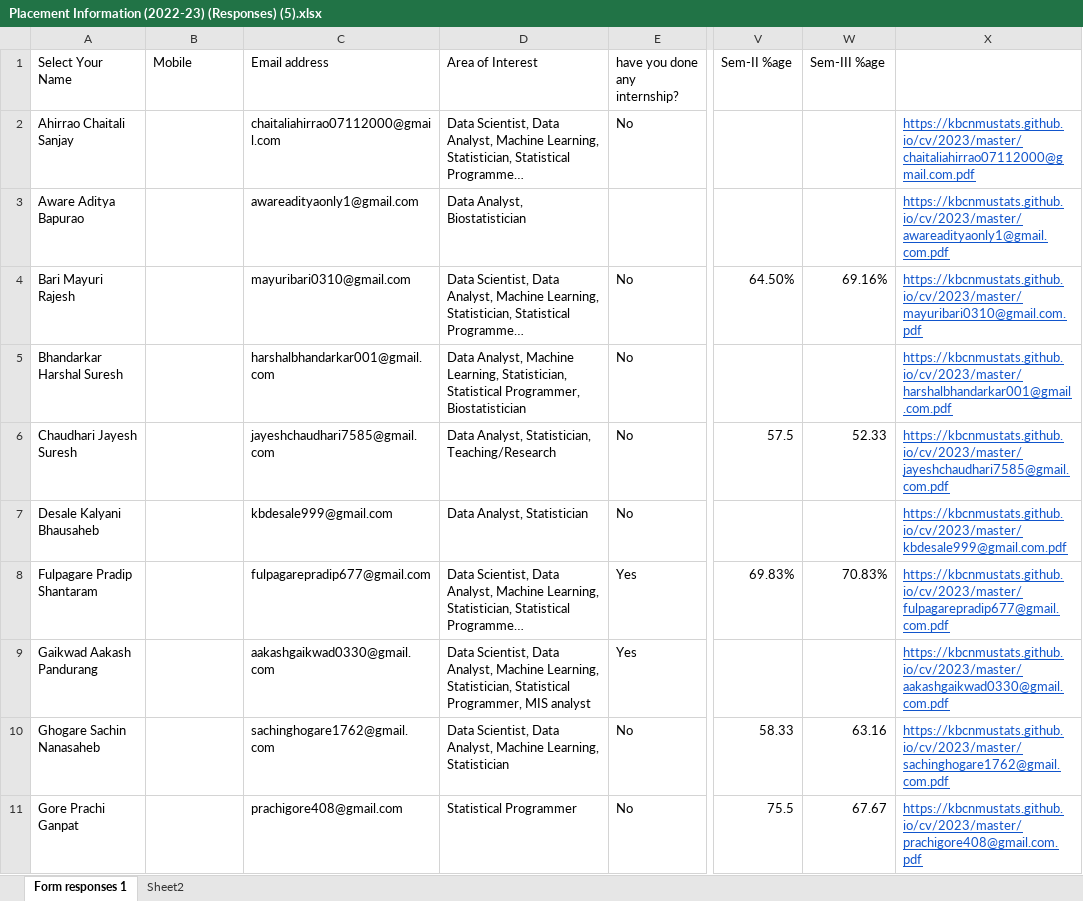
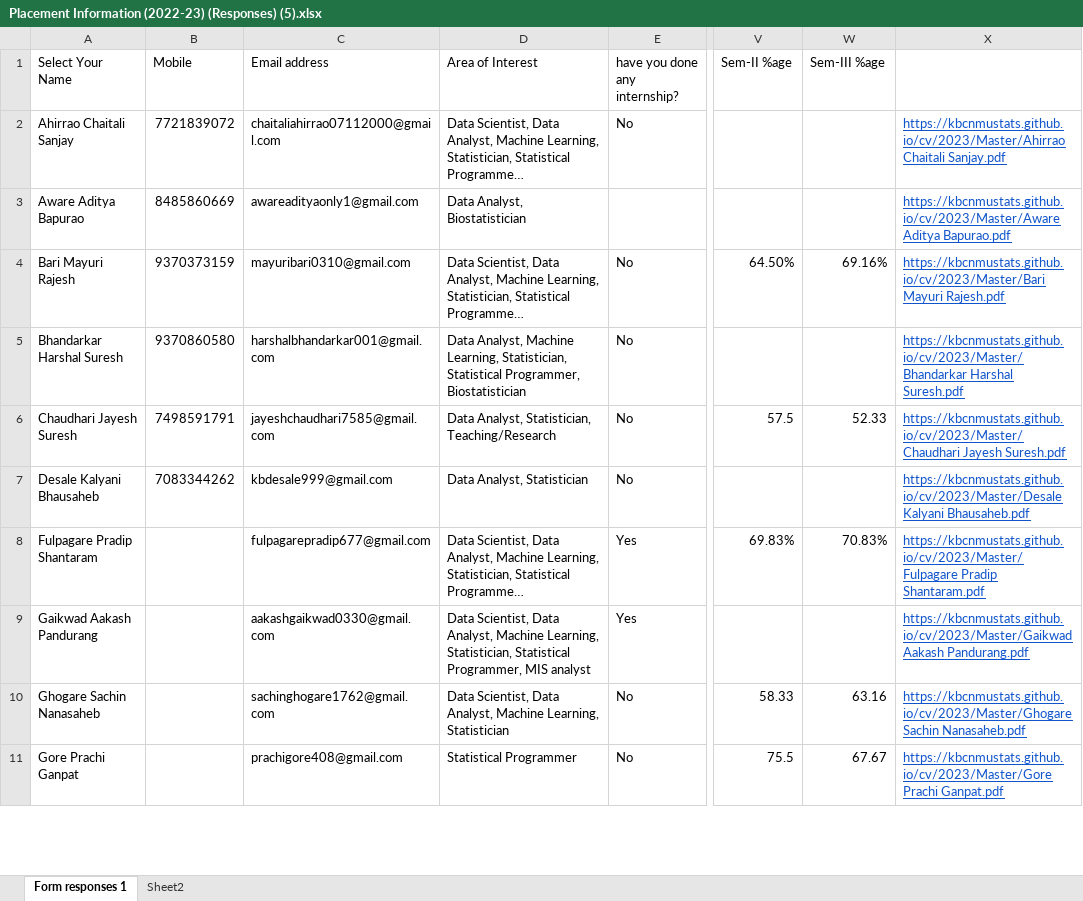
Before and after one commit to KBCNMUStats/cv, an Excel workbook: 2023/Master/Placement Information (2022-23) (Responses) (5).xlsx, sheet Form responses 1, drawn as a sheet; only a part is shown, gaps mark what is left out; long unchanged cells end in …; values as stored, in another font and other column widths than the file's, no borders; conditional formats not drawn; the diff covers the shown part only; the diff names each change by its address in the sheet, - before the commit and + after, or states it on an @@ line.

Commit message:
Update Placement Information (2022-23) (Responses) (5).xlsx

```diff
--- a/2023/Master/Placement Information (2022-23) (Responses) (5).xlsx (sheet Form responses 1)
+++ b/2023/Master/Placement Information (2022-23) (Responses) (5).xlsx (sheet Form responses 1)
-B2 (Mobile): (empty)
+B2 (Mobile): 7721839072
-X2: https://kbcnmustats.github.io/cv/2023/master/chaitaliahirrao07112000@gmail.com.pdf
+X2: https://kbcnmustats.github.io/cv/2023/Master/Ahirrao Chaitali Sanjay.pdf
-B3 (Mobile): (empty)
+B3 (Mobile): 8485860669
-X3: https://kbcnmustats.github.io/cv/2023/master/awareadityaonly1@gmail.com.pdf
+X3: https://kbcnmustats.github.io/cv/2023/Master/Aware Aditya Bapurao.pdf
-B4 (Mobile): (empty)
+B4 (Mobile): 9370373159
-X4: https://kbcnmustats.github.io/cv/2023/master/mayuribari0310@gmail.com.pdf
+X4: https://kbcnmustats.github.io/cv/2023/Master/Bari Mayuri Rajesh.pdf
-B5 (Mobile): (empty)
+B5 (Mobile): 9370860580
-X5: https://kbcnmustats.github.io/cv/2023/master/harshalbhandarkar001@gmail.com.pdf
+X5: https://kbcnmustats.github.io/cv/2023/Master/Bhandarkar Harshal Suresh.pdf
-B6 (Mobile): (empty)
+B6 (Mobile): 7498591791
-X6: https://kbcnmustats.github.io/cv/2023/master/jayeshchaudhari7585@gmail.com.pdf
+X6: https://kbcnmustats.github.io/cv/2023/Master/Chaudhari Jayesh Suresh.pdf
-B7 (Mobile): (empty)
+B7 (Mobile): 7083344262
-X7: https://kbcnmustats.github.io/cv/2023/master/kbdesale999@gmail.com.pdf
+X7: https://kbcnmustats.github.io/cv/2023/Master/Desale Kalyani Bhausaheb.pdf
-X8: https://kbcnmustats.github.io/cv/2023/master/fulpagarepradip677@gmail.com.pdf
+X8: https://kbcnmustats.github.io/cv/2023/Master/Fulpagare Pradip Shantaram.pdf
-X9: https://kbcnmustats.github.io/cv/2023/master/aakashgaikwad0330@gmail.com.pdf
+X9: https://kbcnmustats.github.io/cv/2023/Master/Gaikwad Aakash Pandurang.pdf
-X10: https://kbcnmustats.github.io/cv/2023/master/sachinghogare1762@gmail.com.pdf
+X10: https://kbcnmustats.github.io/cv/2023/Master/Ghogare Sachin Nanasaheb.pdf
-X11: https://kbcnmustats.github.io/cv/2023/master/prachigore408@gmail.com.pdf
+X11: https://kbcnmustats.github.io/cv/2023/Master/Gore Prachi Ganpat.pdf
```
Also changed, not shown: 61 edited cells elsewhere in this sheet.
